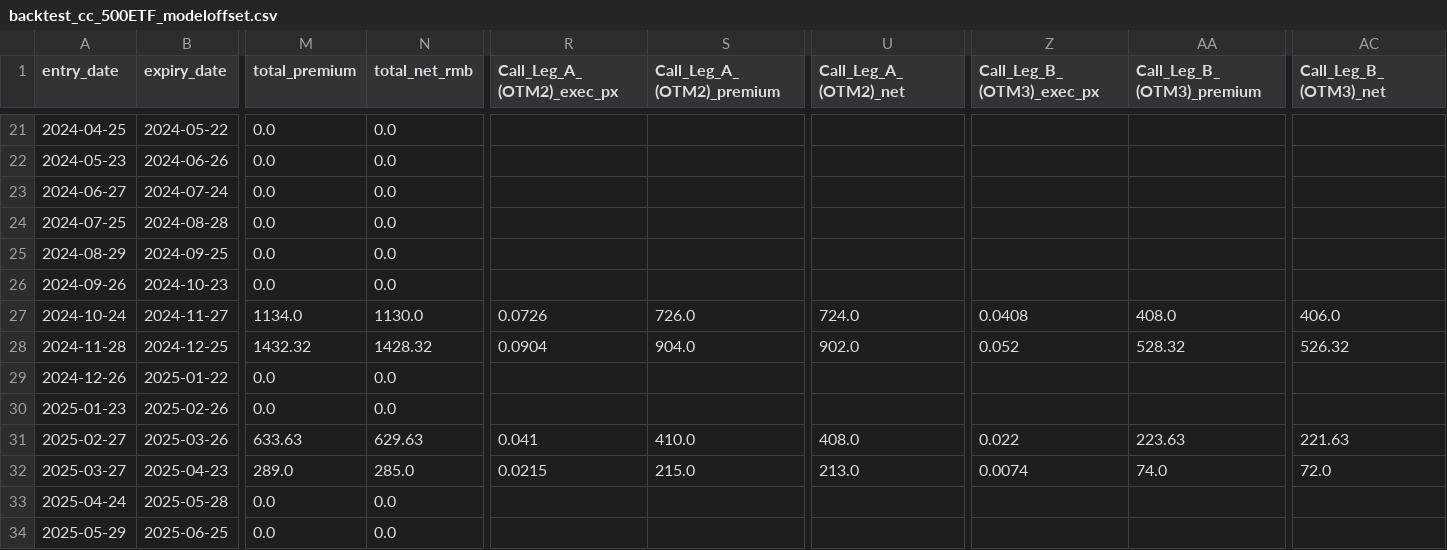
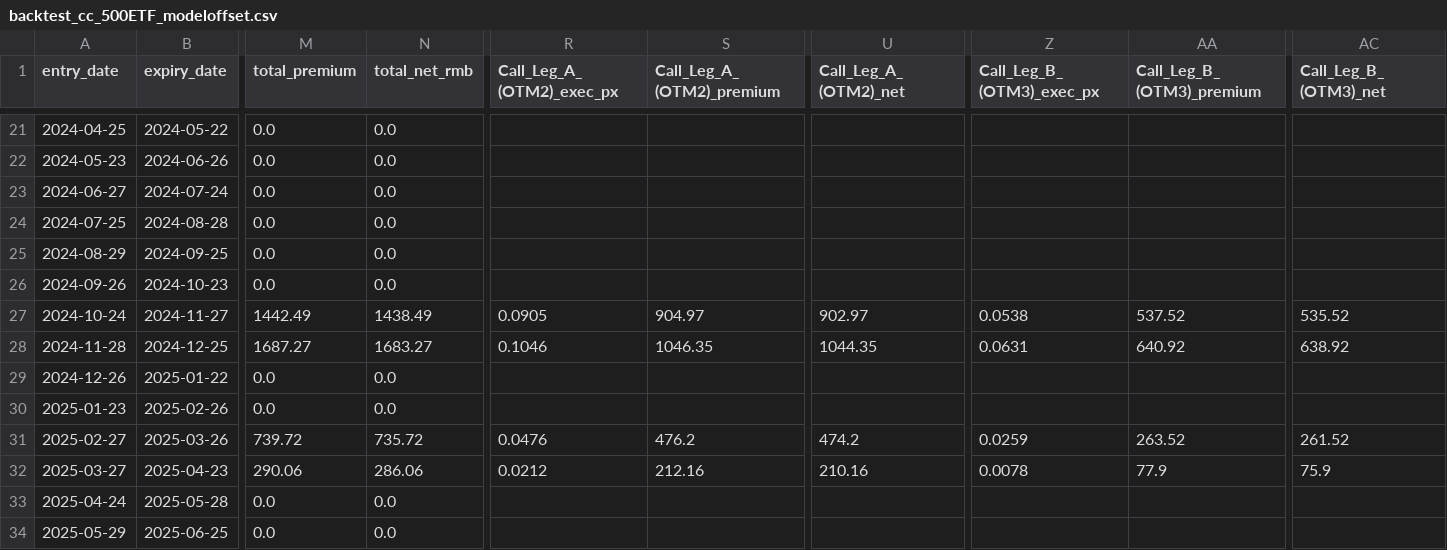
Before and after one commit to Uwater1/option-longterm, a CSV file: backtest/backtest_cc_500ETF_modeloffset.csv, drawn as a sheet; only a part is shown, gaps mark what is left out; the diff covers the shown part only; the diff names each change by its address in the sheet, - before the commit and + after, or states it on an @@ line.

```diff
--- a/backtest/backtest_cc_500ETF_modeloffset.csv
+++ b/backtest/backtest_cc_500ETF_modeloffset.csv
-M27 (total_premium): 1134.0
+M27 (total_premium): 1442.49
-N27 (total_net_rmb): 1130.0
+N27 (total_net_rmb): 1438.49
-R27 (Call_Leg_A_(OTM2)_exec_px): 0.0726
+R27 (Call_Leg_A_(OTM2)_exec_px): 0.0905
-S27 (Call_Leg_A_(OTM2)_premium): 726.0
+S27 (Call_Leg_A_(OTM2)_premium): 904.97
-U27 (Call_Leg_A_(OTM2)_net): 724.0
+U27 (Call_Leg_A_(OTM2)_net): 902.97
-Z27 (Call_Leg_B_(OTM3)_exec_px): 0.0408
+Z27 (Call_Leg_B_(OTM3)_exec_px): 0.0538
-AA27 (Call_Leg_B_(OTM3)_premium): 408.0
+AA27 (Call_Leg_B_(OTM3)_premium): 537.52
-AC27 (Call_Leg_B_(OTM3)_net): 406.0
+AC27 (Call_Leg_B_(OTM3)_net): 535.52
-M28 (total_premium): 1432.32
+M28 (total_premium): 1687.27
-N28 (total_net_rmb): 1428.32
+N28 (total_net_rmb): 1683.27
-R28 (Call_Leg_A_(OTM2)_exec_px): 0.0904
+R28 (Call_Leg_A_(OTM2)_exec_px): 0.1046
-S28 (Call_Leg_A_(OTM2)_premium): 904.0
+S28 (Call_Leg_A_(OTM2)_premium): 1046.35
-U28 (Call_Leg_A_(OTM2)_net): 902.0
+U28 (Call_Leg_A_(OTM2)_net): 1044.35
-Z28 (Call_Leg_B_(OTM3)_exec_px): 0.052
+Z28 (Call_Leg_B_(OTM3)_exec_px): 0.0631
-AA28 (Call_Leg_B_(OTM3)_premium): 528.32
+AA28 (Call_Leg_B_(OTM3)_premium): 640.92
-AC28 (Call_Leg_B_(OTM3)_net): 526.32
+AC28 (Call_Leg_B_(OTM3)_net): 638.92
-M31 (total_premium): 633.63
+M31 (total_premium): 739.72
-N31 (total_net_rmb): 629.63
+N31 (total_net_rmb): 735.72
-R31 (Call_Leg_A_(OTM2)_exec_px): 0.041
+R31 (Call_Leg_A_(OTM2)_exec_px): 0.0476
-S31 (Call_Leg_A_(OTM2)_premium): 410.0
+S31 (Call_Leg_A_(OTM2)_premium): 476.2
-U31 (Call_Leg_A_(OTM2)_net): 408.0
+U31 (Call_Leg_A_(OTM2)_net): 474.2
-Z31 (Call_Leg_B_(OTM3)_exec_px): 0.022
+Z31 (Call_Leg_B_(OTM3)_exec_px): 0.0259
-AA31 (Call_Leg_B_(OTM3)_premium): 223.63
+AA31 (Call_Leg_B_(OTM3)_premium): 263.52
-AC31 (Call_Leg_B_(OTM3)_net): 221.63
+AC31 (Call_Leg_B_(OTM3)_net): 261.52
-M32 (total_premium): 289.0
+M32 (total_premium): 290.06
-N32 (total_net_rmb): 285.0
+N32 (total_net_rmb): 286.06
-R32 (Call_Leg_A_(OTM2)_exec_px): 0.0215
+R32 (Call_Leg_A_(OTM2)_exec_px): 0.0212
-S32 (Call_Leg_A_(OTM2)_premium): 215.0
+S32 (Call_Leg_A_(OTM2)_premium): 212.16
-U32 (Call_Leg_A_(OTM2)_net): 213.0
+U32 (Call_Leg_A_(OTM2)_net): 210.16
-Z32 (Call_Leg_B_(OTM3)_exec_px): 0.0074
+Z32 (Call_Leg_B_(OTM3)_exec_px): 0.0078
-AA32 (Call_Leg_B_(OTM3)_premium): 74.0
+AA32 (Call_Leg_B_(OTM3)_premium): 77.9
-AC32 (Call_Leg_B_(OTM3)_net): 72.0
+AC32 (Call_Leg_B_(OTM3)_net): 75.9
```
Also changed, not shown: 120 edited cells elsewhere in this file, backtest/backtest_cc_300ETF_modeloffset.csv, backtest/backtest_cc_300ETF_withput_putlimit.csv, 23 other files.
